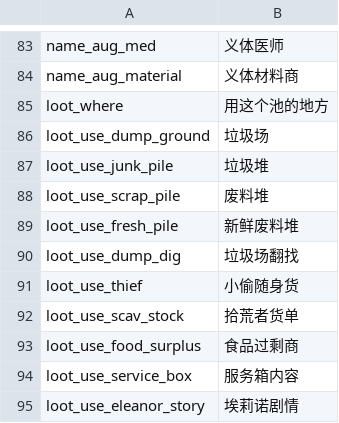
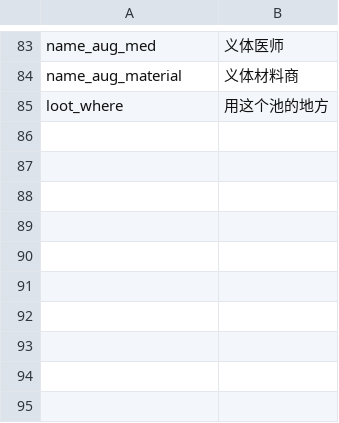
Before and after one commit to WhiteFeather127/ProbablyEnoughItems, a CSV file: Localization/zh.csv, drawn as a sheet; only a part is shown, gaps mark what is left out; the diff names each change by its address in the sheet, - before the commit and + after, or states it on an @@ line.

```diff
--- a/Localization/zh.csv
+++ b/Localization/zh.csv
-row 86: loot_use_dump_ground | 垃圾场
-row 87: loot_use_junk_pile | 垃圾堆
-row 88: loot_use_scrap_pile | 废料堆
-row 89: loot_use_fresh_pile | 新鲜废料堆
-row 90: loot_use_dump_dig | 垃圾场翻找
-row 91: loot_use_thief | 小偷随身货
-row 92: loot_use_scav_stock | 拾荒者货单
-row 93: loot_use_food_surplus | 食品过剩商
-row 94: loot_use_service_box | 服务箱内容
-row 95: loot_use_eleanor_story | 埃莉诺剧情
```
Also changed, not shown: Data/loot_pools.csv, Localization/en.csv, 2 other files.
